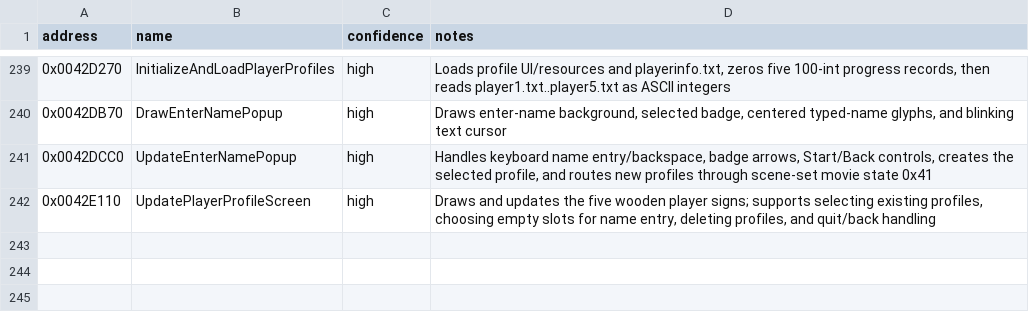
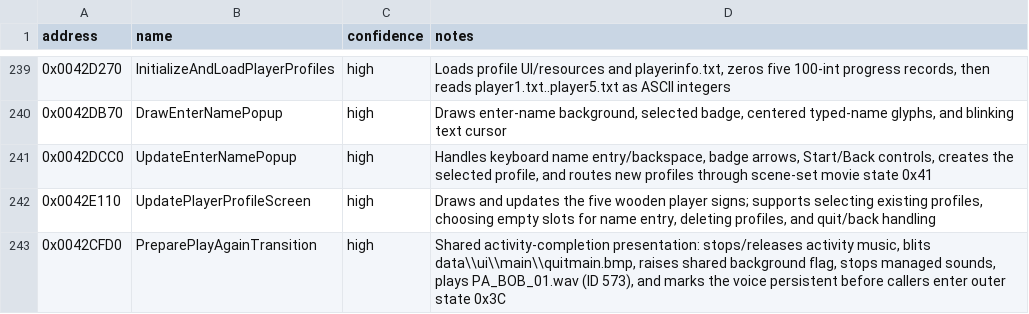
Before and after one commit to lizardpeter/btb-reverse, a CSV file: ghidra/known_symbols.csv, drawn as a sheet; only a part is shown, gaps mark what is left out; the diff names each change by its address in the sheet, - before the commit and + after, or states it on an @@ line.

Commit message:
Name shared Play Again transition helper

```diff
--- a/ghidra/known_symbols.csv
+++ b/ghidra/known_symbols.csv
+row 243: 0x0042CFD0 | PreparePlayAgainTransition | high | Shared activity-completion presentation: stops/releases activity music, blits data\\ui\\main\\quitmain.bmp, raises shared background flag, stops managed sounds, plays PA_BOB_01.wav (ID 573), and marks the voice persistent before callers enter outer state 0x3C
```
